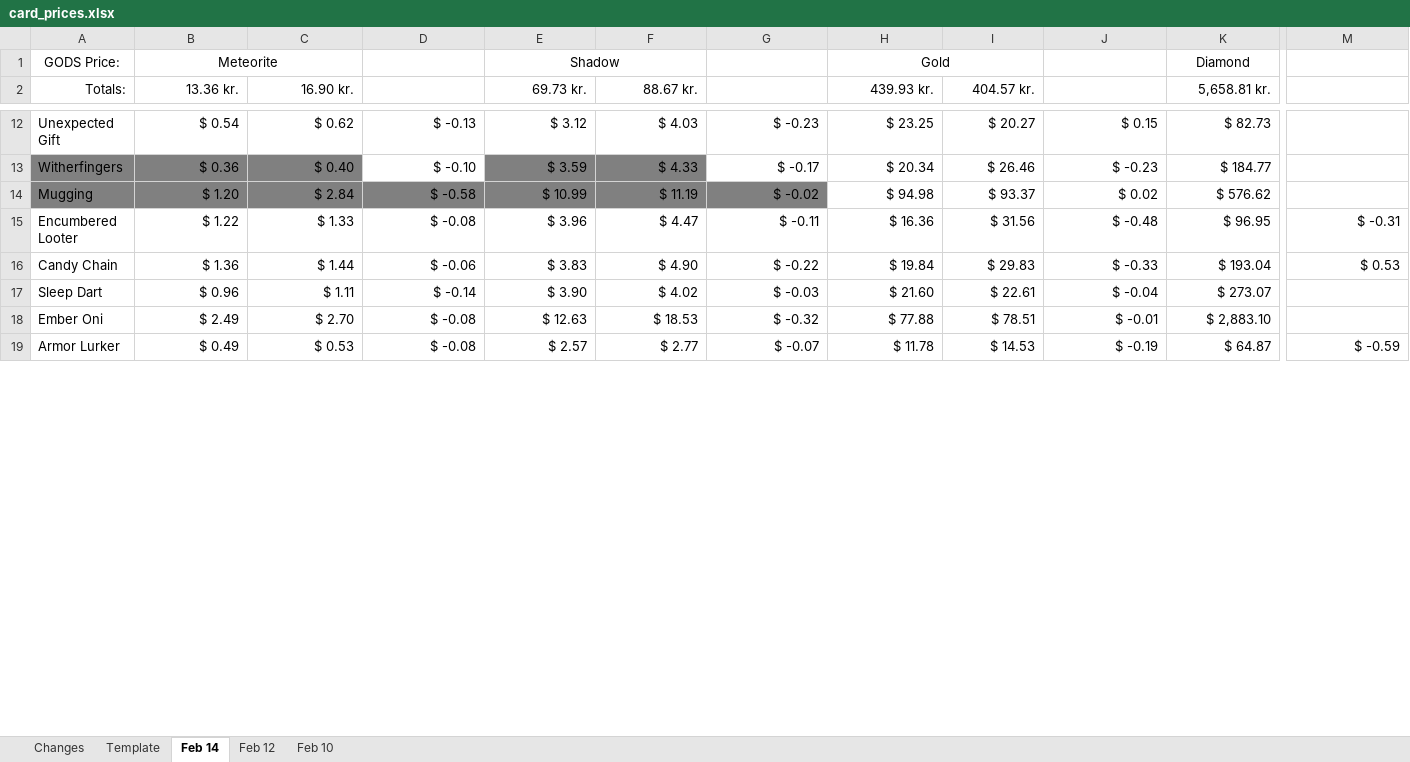
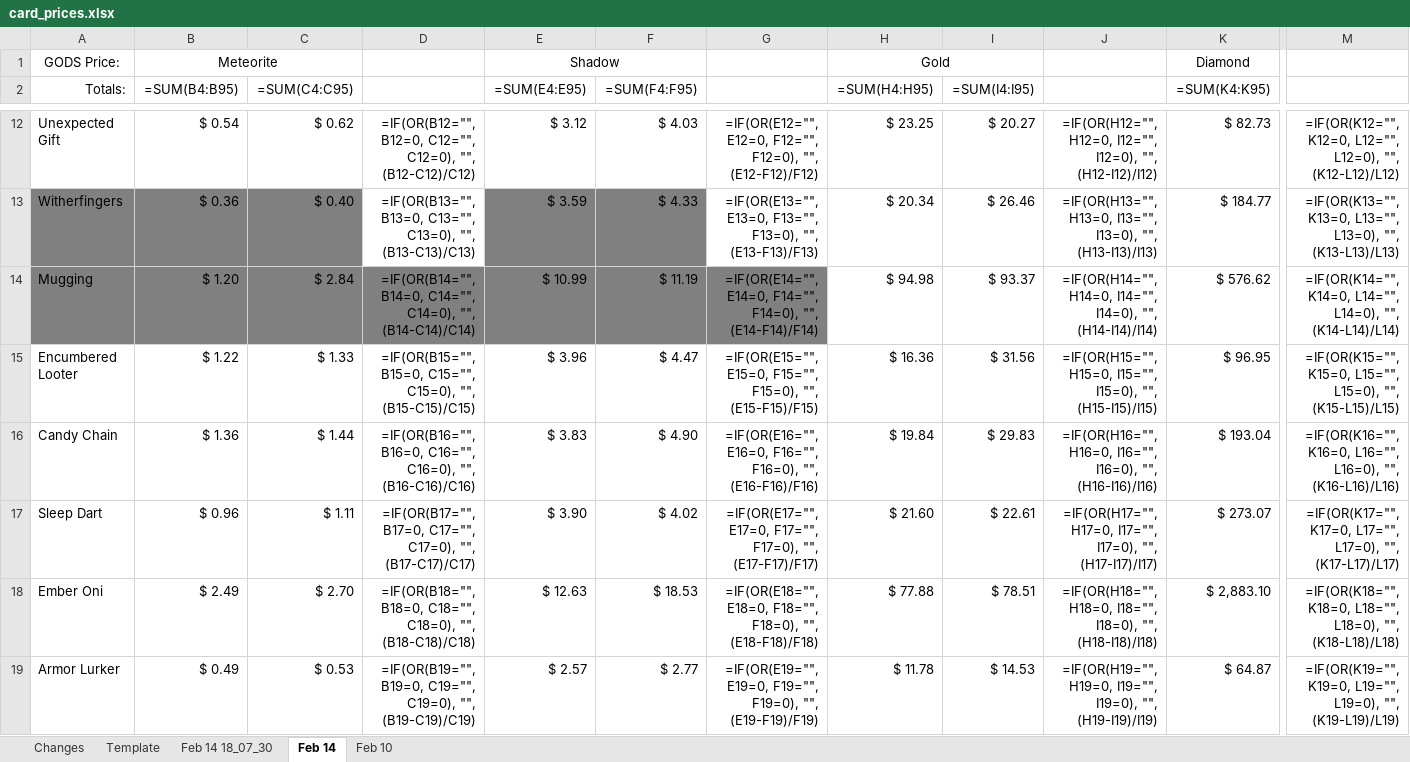
Before and after one commit to eugenegalaxy/TokenTrove-price-scrapper, an Excel workbook: card_prices.xlsx, sheet Feb 14, drawn as a sheet; only a part is shown, gaps mark what is left out; values as stored, in another font and other column widths than the file's, no borders; formulas without a stored value are shown as written; table styles not drawn; the diff covers the shown part only; the diff names each change by its address in the sheet, - before the commit and + after, or states it on an @@ line.

```diff
--- a/card_prices.xlsx (sheet Feb 14)
+++ b/card_prices.xlsx (sheet Feb 14)
-sheet tab: Feb 12
+sheet tab: Feb 14 18_07_30
@@ sheet tab order changed: Changes | Template | Feb 14 18_07_30 | Feb 14 | Feb 10 @@
-B2: 13.36 kr.
+B2: =SUM(B4:B95)
-C2: 16.90 kr.
+C2: =SUM(C4:C95)
-E2: 69.73 kr.
+E2: =SUM(E4:E95)
-F2: 88.67 kr.
+F2: =SUM(F4:F95)
-H2: 439.93 kr.
+H2: =SUM(H4:H95)
-I2: 404.57 kr.
+I2: =SUM(I4:I95)
-K2: 5,658.81 kr.
+K2: =SUM(K4:K95)
-D12: $ -0.13
+D12: =IF(OR(B12="", B12=0, C12="", C12=0), "", (B12-C12)/C12)
-G12: $ -0.23
+G12: =IF(OR(E12="", E12=0, F12="", F12=0), "", (E12-F12)/F12)
-J12: $ 0.15
+J12: =IF(OR(H12="", H12=0, I12="", I12=0), "", (H12-I12)/I12)
-M12: (empty)
+M12: =IF(OR(K12="", K12=0, L12="", L12=0), "", (K12-L12)/L12)
-D13: $ -0.10
+D13: =IF(OR(B13="", B13=0, C13="", C13=0), "", (B13-C13)/C13)
-G13: $ -0.17
+G13: =IF(OR(E13="", E13=0, F13="", F13=0), "", (E13-F13)/F13)
-J13: $ -0.23
+J13: =IF(OR(H13="", H13=0, I13="", I13=0), "", (H13-I13)/I13)
-M13: (empty)
+M13: =IF(OR(K13="", K13=0, L13="", L13=0), "", (K13-L13)/L13)
-D14: $ -0.58
+D14: =IF(OR(B14="", B14=0, C14="", C14=0), "", (B14-C14)/C14)
-G14: $ -0.02
+G14: =IF(OR(E14="", E14=0, F14="", F14=0), "", (E14-F14)/F14)
-J14: $ 0.02
+J14: =IF(OR(H14="", H14=0, I14="", I14=0), "", (H14-I14)/I14)
-M14: (empty)
+M14: =IF(OR(K14="", K14=0, L14="", L14=0), "", (K14-L14)/L14)
-D15: $ -0.08
+D15: =IF(OR(B15="", B15=0, C15="", C15=0), "", (B15-C15)/C15)
-G15: $ -0.11
+G15: =IF(OR(E15="", E15=0, F15="", F15=0), "", (E15-F15)/F15)
-J15: $ -0.48
+J15: =IF(OR(H15="", H15=0, I15="", I15=0), "", (H15-I15)/I15)
-M15: $ -0.31
+M15: =IF(OR(K15="", K15=0, L15="", L15=0), "", (K15-L15)/L15)
-D16: $ -0.06
+D16: =IF(OR(B16="", B16=0, C16="", C16=0), "", (B16-C16)/C16)
-G16: $ -0.22
+G16: =IF(OR(E16="", E16=0, F16="", F16=0), "", (E16-F16)/F16)
-J16: $ -0.33
+J16: =IF(OR(H16="", H16=0, I16="", I16=0), "", (H16-I16)/I16)
-M16: $ 0.53
+M16: =IF(OR(K16="", K16=0, L16="", L16=0), "", (K16-L16)/L16)
-D17: $ -0.14
+D17: =IF(OR(B17="", B17=0, C17="", C17=0), "", (B17-C17)/C17)
-G17: $ -0.03
+G17: =IF(OR(E17="", E17=0, F17="", F17=0), "", (E17-F17)/F17)
-J17: $ -0.04
+J17: =IF(OR(H17="", H17=0, I17="", I17=0), "", (H17-I17)/I17)
-M17: (empty)
+M17: =IF(OR(K17="", K17=0, L17="", L17=0), "", (K17-L17)/L17)
-D18: $ -0.08
+D18: =IF(OR(B18="", B18=0, C18="", C18=0), "", (B18-C18)/C18)
-G18: $ -0.32
+G18: =IF(OR(E18="", E18=0, F18="", F18=0), "", (E18-F18)/F18)
-J18: $ -0.01
+J18: =IF(OR(H18="", H18=0, I18="", I18=0), "", (H18-I18)/I18)
-M18: (empty)
+M18: =IF(OR(K18="", K18=0, L18="", L18=0), "", (K18-L18)/L18)
-D19: $ -0.08
+D19: =IF(OR(B19="", B19=0, C19="", C19=0), "", (B19-C19)/C19)
-G19: $ -0.07
+G19: =IF(OR(E19="", E19=0, F19="", F19=0), "", (E19-F19)/F19)
-J19: $ -0.19
+J19: =IF(OR(H19="", H19=0, I19="", I19=0), "", (H19-I19)/I19)
-M19: $ -0.59
+M19: =IF(OR(K19="", K19=0, L19="", L19=0), "", (K19-L19)/L19)
```
Also changed, not shown: 69 edited cells elsewhere in this sheet, sheet Feb 14 18_07_30, sheet Changes, sheet Feb 10, sheet Template, 4 other files.
